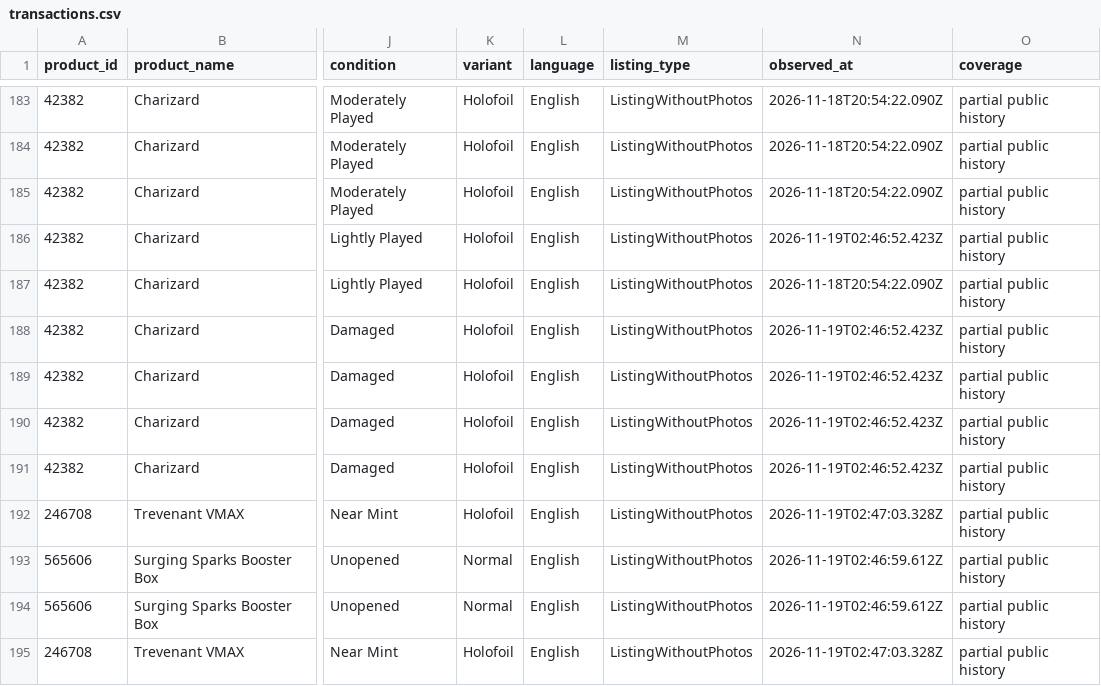
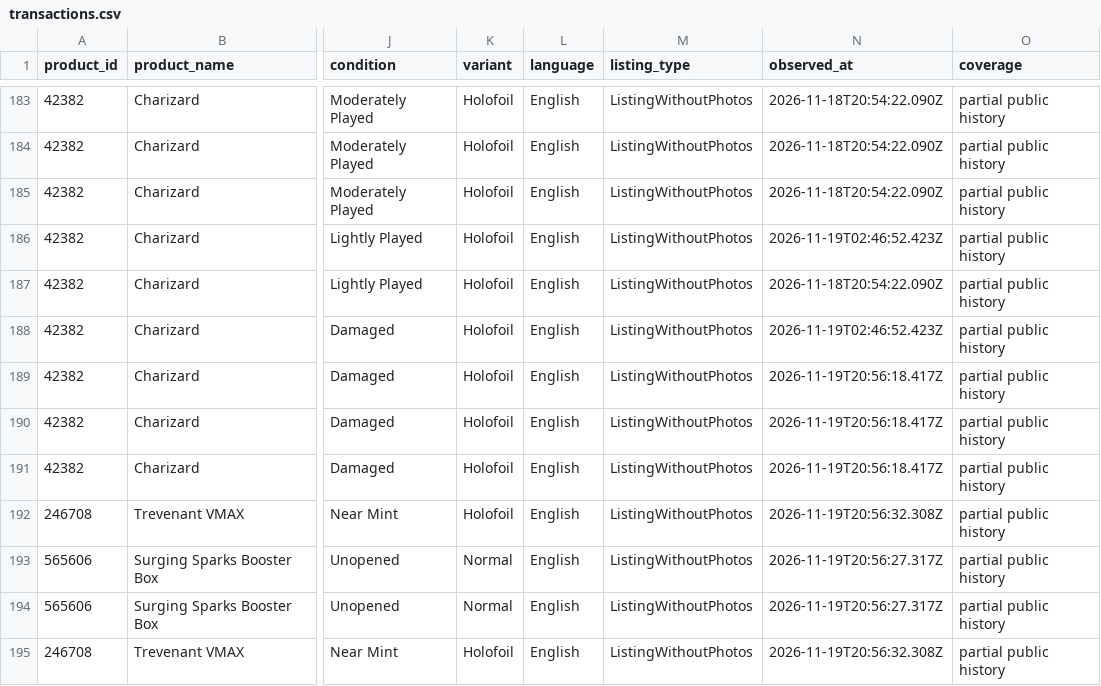
Before and after one commit to hanshanley/pokemon-tcg, a CSV file: reports/individual-sales/transactions.csv, drawn as a sheet; only a part is shown, gaps mark what is left out; the diff covers the shown part only; the diff names each change by its address in the sheet, - before the commit and + after, or states it on an @@ line.

Commit message:
Update captured individual Pokemon sales: 2026-11-19T20:56:33.991Z

```diff
--- a/reports/individual-sales/transactions.csv
+++ b/reports/individual-sales/transactions.csv
-N189:N191 (observed_at): 2026-11-19T02:46:52.423Z
+N189:N191 (observed_at): 2026-11-19T20:56:18.417Z
-N192 (observed_at): 2026-11-19T02:47:03.328Z
+N192 (observed_at): 2026-11-19T20:56:32.308Z
-N193:N194 (observed_at): 2026-11-19T02:46:59.612Z
+N193:N194 (observed_at): 2026-11-19T20:56:27.317Z
-N195 (observed_at): 2026-11-19T02:47:03.328Z
+N195 (observed_at): 2026-11-19T20:56:32.308Z
```
Also changed, not shown: 5 added rows and 8 edited cells elsewhere in this file, reports/individual-sales/daily-sales.csv, reports/individual-sales/pokemon-daily.csv, 1 other file.
